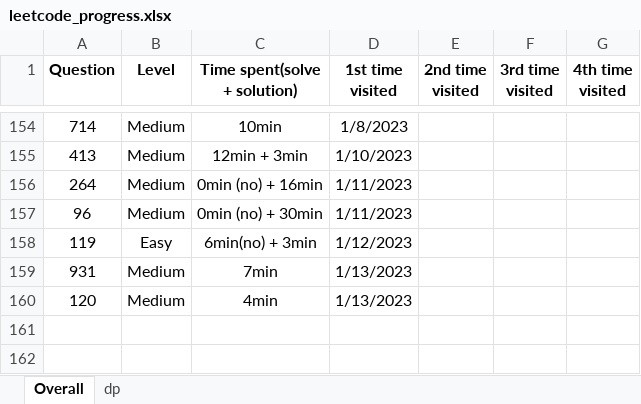
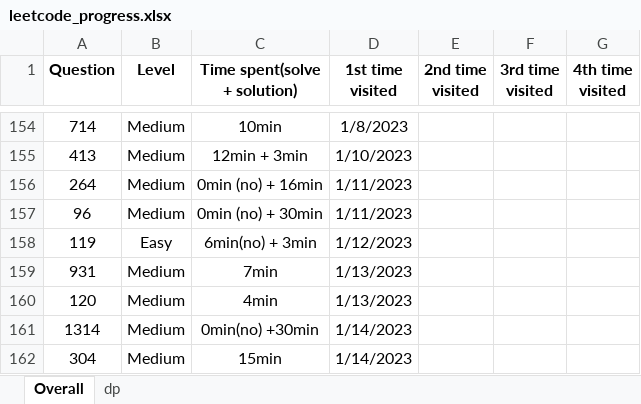
Before and after one commit to JessyZhang533/Leetcode, an Excel workbook: leetcode_progress.xlsx, sheet Overall, drawn as a sheet; only a part is shown, gaps mark what is left out; values as stored, in another font and other column widths than the file's, no borders; conditional formats not drawn; the diff names each change by its address in the sheet, - before the commit and + after, or states it on an @@ line.

```diff
--- a/leetcode_progress.xlsx (sheet Overall)
+++ b/leetcode_progress.xlsx (sheet Overall)
+row 161: 1314 | Medium | 0min(no) +30min | 1/14/2023
+row 162: 304 | Medium | 15min | 1/14/2023
```
Also changed, not shown: sheet dp, 1 other file.
